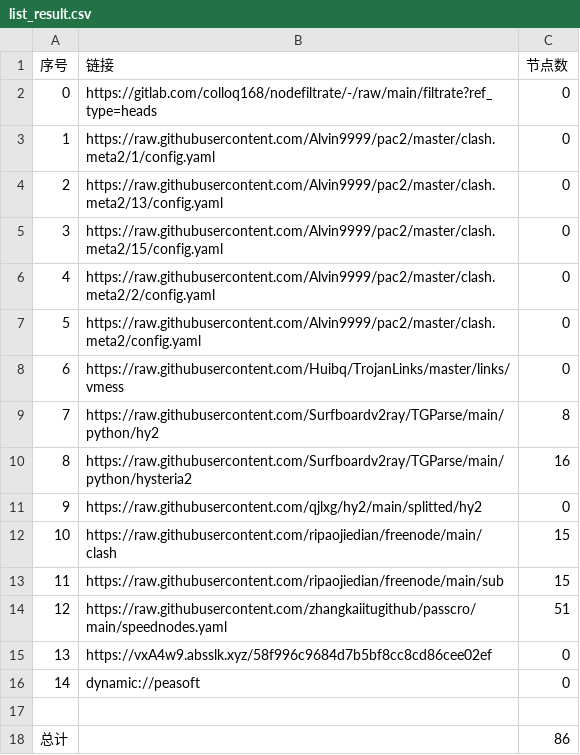
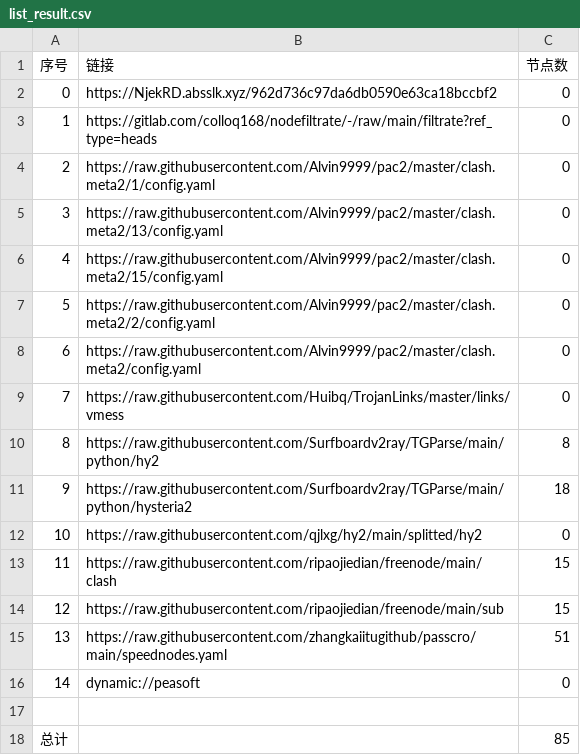
Before and after one commit to ww940/AutoMergePublicNodes, a CSV file: list_result.csv, drawn as a sheet; removed rows and columns are numbered as before the commit, all else as after; the diff names each change by its address in the sheet, - before the commit and + after, or states it on an @@ line.

```diff
--- a/list_result.csv
+++ b/list_result.csv
+row 2: 0 | https://NjekRD.absslk.xyz/962d736c97da6db0590e63ca18bccbf2 | 0
@@ column A (序号) renumbered between rows 3 and 15 @@
-C11 (节点数): 16
+C11 (节点数): 18
-row 15: 13 | https://vxA4w9.absslk.xyz/58f996c9684d7b5bf8cc8cd86cee02ef | 0
-C18 (节点数): 86
+C18 (节点数): 85
```
Also changed, not shown: 20 other files.
